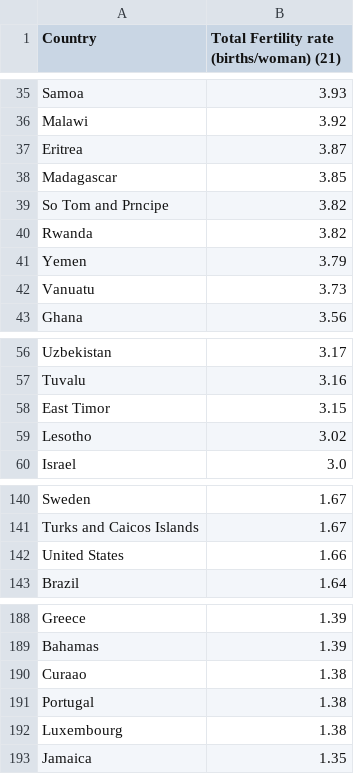
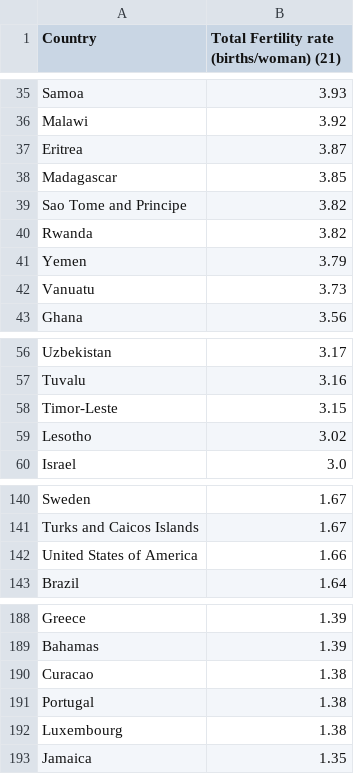
Before and after one commit to mildshield14/ift3700_tp, a CSV file: csv_duplicated_columns/21.List_of_sovereign_states_and_dependencies_by_total_fertility_rate/21.2 cleaned.csv, drawn as a sheet; only a part is shown, gaps mark what is left out.

```diff
--- a/csv_duplicated_columns/21.List_of_sovereign_states_and_dependencies_by_total_fertility_rate/21.2 cleaned.csv
+++ b/csv_duplicated_columns/21.List_of_sovereign_states_and_dependencies_by_total_fertility_rate/21.2 cleaned.csv
@@ -38,3 +38,3 @@ Eritrea,3.87
 Madagascar,3.85
-So Tom and Prncipe,3.82
+Sao Tome and Principe,3.82
 Rwanda,3.82
@@ -57,3 +57,3 @@ Uzbekistan,3.17
 Tuvalu,3.16
-East Timor,3.15
+Timor-Leste,3.15
 Lesotho,3.02
@@ -141,3 +141,3 @@ Sweden,1.67
 Turks and Caicos Islands,1.67
-United States,1.66
+United States of America,1.66
 Brazil,1.64
@@ -189,3 +189,3 @@ Greece,1.39
 Bahamas,1.39
-Curaao,1.38
+Curacao,1.38
 Portugal,1.38
```
Also changed, not shown: csv_duplicated_columns/22.Tobacco_consumption_by_country/22.1 cleaned.csv, csv_duplicated_columns/26.List_of_countries_by_economic_freedom/26.1 cleaned.csv, 7 other files.
